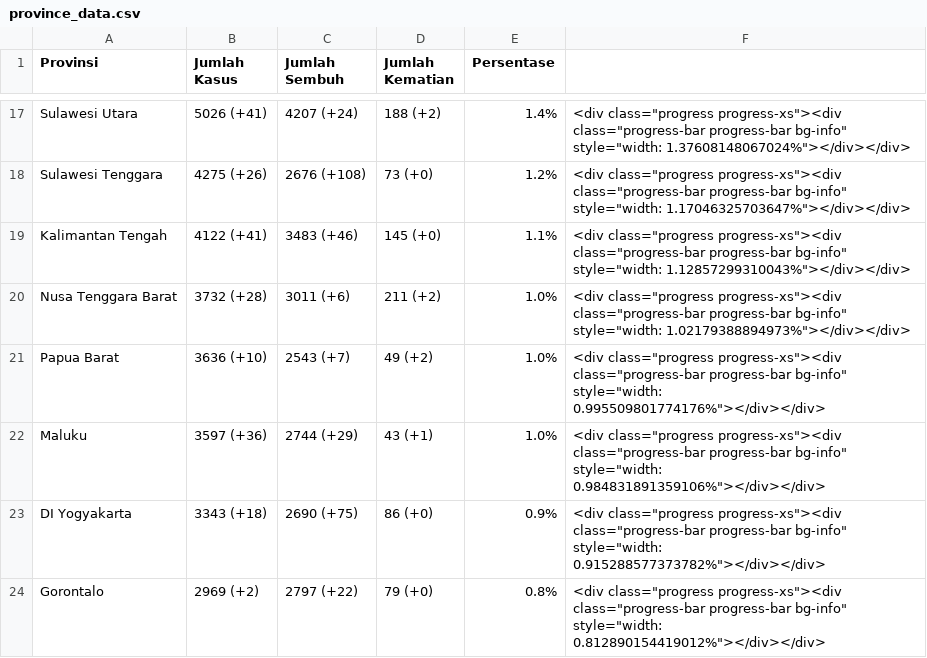
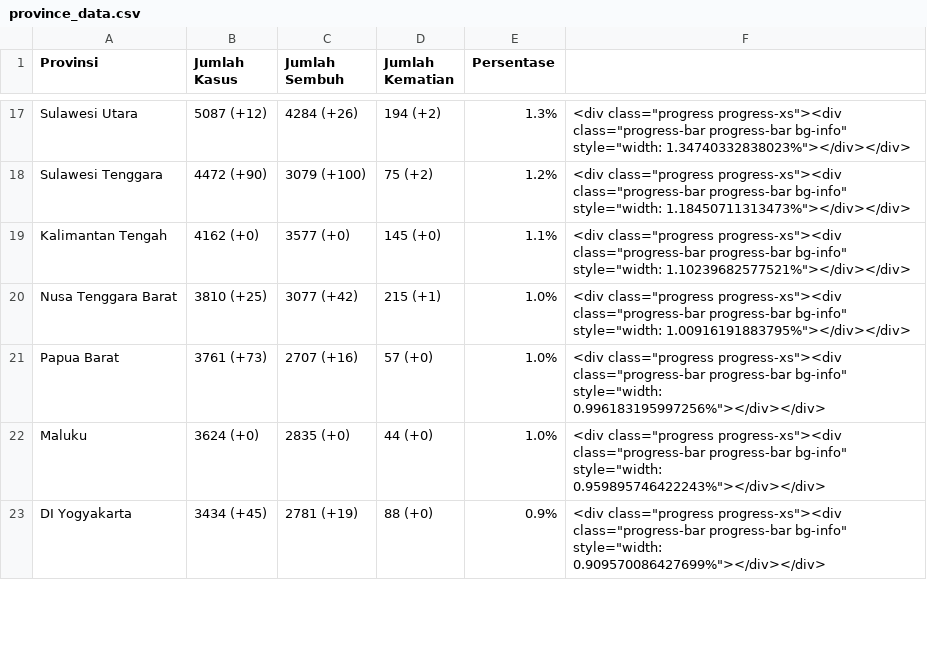
Before and after one commit to idilhaq/covid19ID, a CSV file: province_data.csv, drawn as a sheet; only a part is shown, gaps mark what is left out; removed rows and columns are numbered as before the commit, all else as after; the diff covers the shown part only; the diff names each change by its address in the sheet, - before the commit and + after, or states it on an @@ line.

```diff
--- a/province_data.csv
+++ b/province_data.csv
-B17 (Jumlah Kasus): 5026 (+41)
+B17 (Jumlah Kasus): 5087 (+12)
-C17 (Jumlah Sembuh): 4207 (+24)
+C17 (Jumlah Sembuh): 4284 (+26)
-D17 (Jumlah Kematian): 188 (+2)
+D17 (Jumlah Kematian): 194 (+2)
-E17 (Persentase): 1.4%
+E17 (Persentase): 1.3%
-F17: …bg-info" style="width: 1.37608148067024%"></div></div>
+F17: …bg-info" style="width: 1.34740332838023%"></div></div>
-B18 (Jumlah Kasus): 4275 (+26)
+B18 (Jumlah Kasus): 4472 (+90)
-C18 (Jumlah Sembuh): 2676 (+108)
+C18 (Jumlah Sembuh): 3079 (+100)
-D18 (Jumlah Kematian): 73 (+0)
+D18 (Jumlah Kematian): 75 (+2)
-F18: …bg-info" style="width: 1.17046325703647%"></div></div>
+F18: …bg-info" style="width: 1.18450711313473%"></div></div>
-B19 (Jumlah Kasus): 4122 (+41)
+B19 (Jumlah Kasus): 4162 (+0)
-C19 (Jumlah Sembuh): 3483 (+46)
+C19 (Jumlah Sembuh): 3577 (+0)
-F19: …bg-info" style="width: 1.12857299310043%"></div></div>
+F19: …bg-info" style="width: 1.10239682577521%"></div></div>
-B20 (Jumlah Kasus): 3732 (+28)
+B20 (Jumlah Kasus): 3810 (+25)
-C20 (Jumlah Sembuh): 3011 (+6)
+C20 (Jumlah Sembuh): 3077 (+42)
-D20 (Jumlah Kematian): 211 (+2)
+D20 (Jumlah Kematian): 215 (+1)
-F20: …bg-info" style="width: 1.02179388894973%"></div></div>
+F20: …bg-info" style="width: 1.00916191883795%"></div></div>
-B21 (Jumlah Kasus): 3636 (+10)
+B21 (Jumlah Kasus): 3761 (+73)
-C21 (Jumlah Sembuh): 2543 (+7)
+C21 (Jumlah Sembuh): 2707 (+16)
-D21 (Jumlah Kematian): 49 (+2)
+D21 (Jumlah Kematian): 57 (+0)
-F21: …bg-info" style="width: 0.995509801774176%"></div></div>
+F21: …bg-info" style="width: 0.996183195997256%"></div></div>
-B22 (Jumlah Kasus): 3597 (+36)
+B22 (Jumlah Kasus): 3624 (+0)
-C22 (Jumlah Sembuh): 2744 (+29)
+C22 (Jumlah Sembuh): 2835 (+0)
-D22 (Jumlah Kematian): 43 (+1)
+D22 (Jumlah Kematian): 44 (+0)
-F22: …bg-info" style="width: 0.984831891359106%"></div></div>
+F22: …bg-info" style="width: 0.959895746422243%"></div></div>
-B23 (Jumlah Kasus): 3343 (+18)
+B23 (Jumlah Kasus): 3434 (+45)
-C23 (Jumlah Sembuh): 2690 (+75)
+C23 (Jumlah Sembuh): 2781 (+19)
-D23 (Jumlah Kematian): 86 (+0)
+D23 (Jumlah Kematian): 88 (+0)
-F23: …bg-info" style="width: 0.915288577373782%"></div></div>
+F23: …bg-info" style="width: 0.909570086427699%"></div></div>
-row 24: Gorontalo | 2969 (+2) | 2797 (+22) | 79 (+0) | 0.8% | <div class="progress progress-xs"><div class="progress-bar progress-bar bg-info" style="width: 0.812890154419012%"></div></div>
```
Also changed, not shown: 5 added rows, 4 removed rows and 94 edited cells elsewhere in this file, 2 other files.
